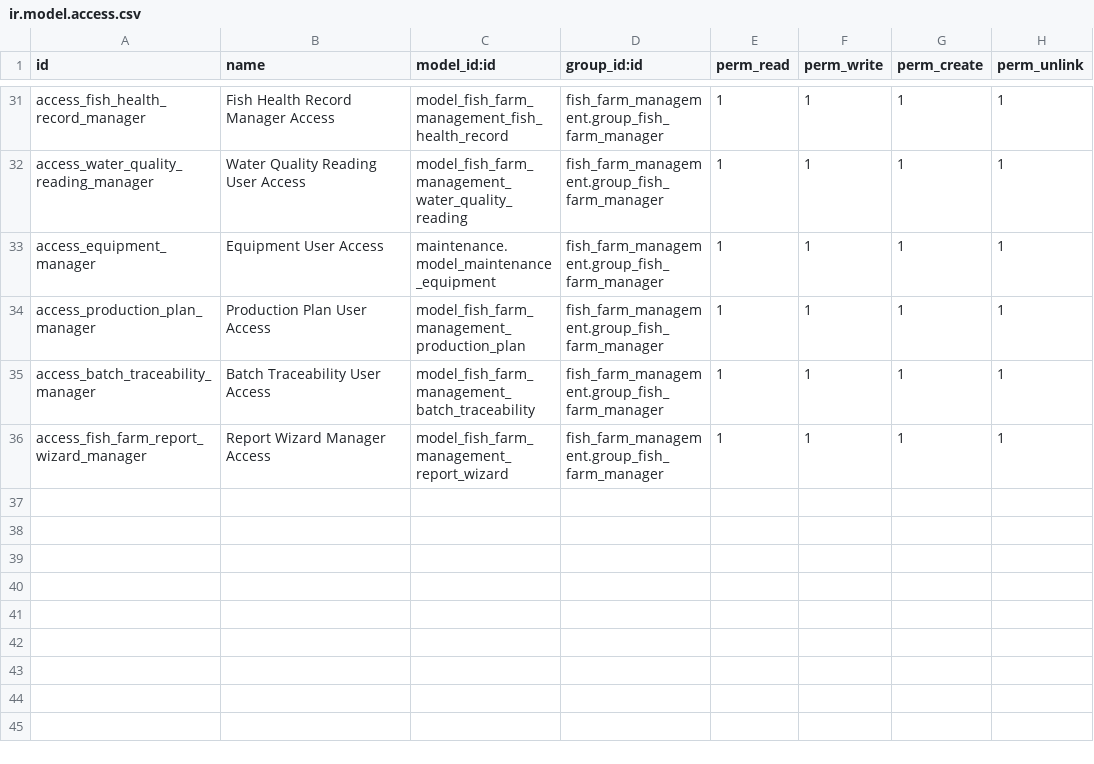
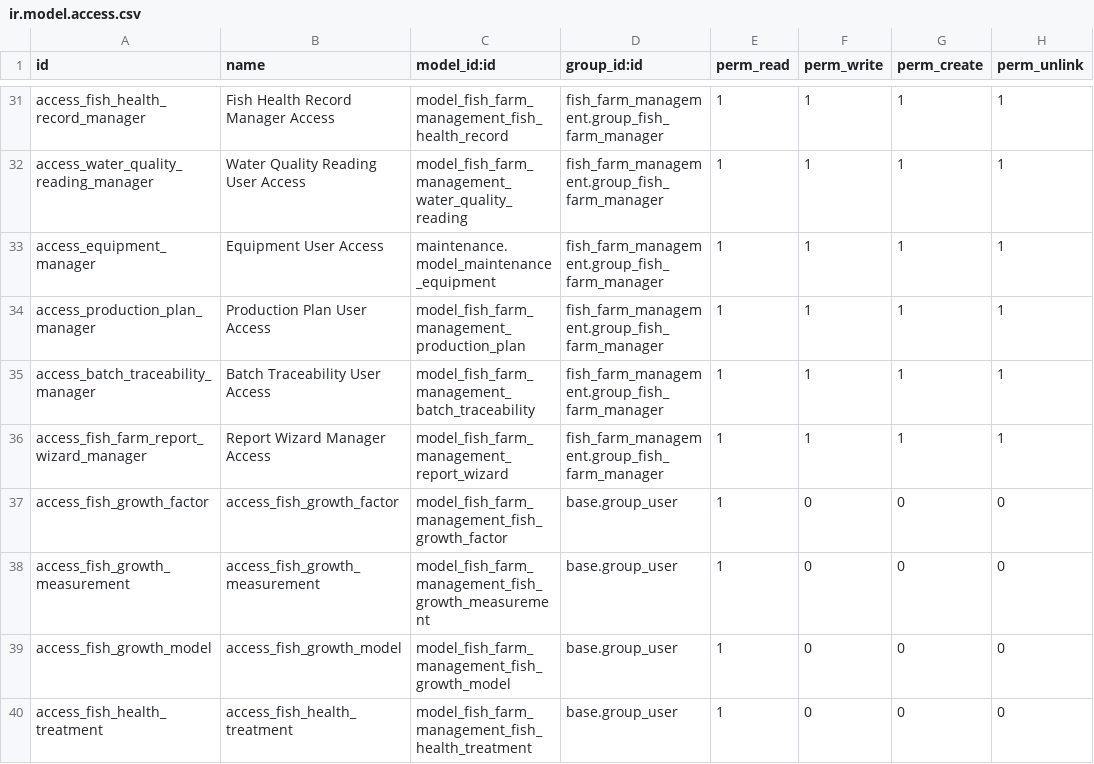
Before and after one commit to Abdelrhman272/NextGen-System, a CSV file: fish_farm_management/security/ir.model.access.csv, drawn as a sheet; only a part is shown, gaps mark what is left out.

```diff
--- a/fish_farm_management/security/ir.model.access.csv
+++ b/fish_farm_management/security/ir.model.access.csv
@@ -36 +36,5 @@ access_batch_traceability_manager,Batch Traceability User Access,model_fish_farm
 access_fish_farm_report_wizard_manager,Report Wizard Manager Access,model_fish_farm_management_report_wizard,fish_farm_management.group_fish_farm_manager,1,1,1,1
+access_fish_growth_factor,access_fish_growth_factor,model_fish_farm_management_fish_growth_factor,base.group_user,1,0,0,0
+access_fish_growth_measurement,access_fish_growth_measurement,model_fish_farm_management_fish_growth_measurement,base.group_user,1,0,0,0
+access_fish_growth_model,access_fish_growth_model,model_fish_farm_management_fish_growth_model,base.group_user,1,0,0,0
+access_fish_health_treatment,access_fish_health_treatment,model_fish_farm_management_fish_health_treatment,base.group_user,1,0,0,0
```
Also changed, not shown: 2 other files.
